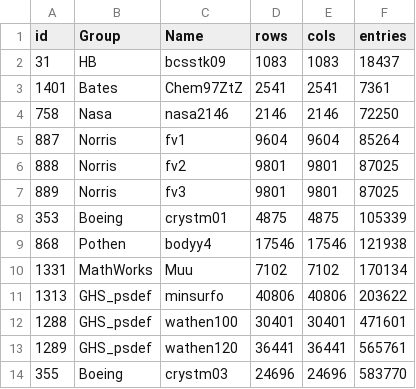
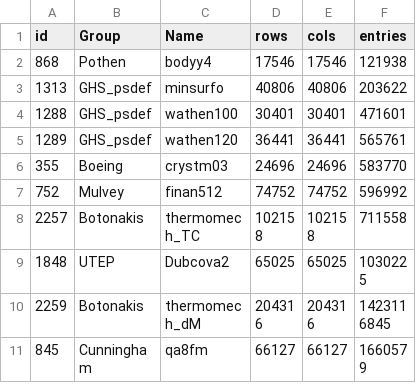
Before and after one commit to zhaijiaqi/ginkgo, a CSV file: valid_matrix_set.csv, drawn as a sheet; only a part is shown; the shorter side is filled out with more unchanged rows; the diff covers the shown part only.

```diff
--- a/valid_matrix_set.csv
+++ b/valid_matrix_set.csv
@@ -1,11 +1,3 @@
 id,Group,Name,rows,cols,entries
-31,HB,bcsstk09,1083,1083,18437
-1401,Bates,Chem97ZtZ,2541,2541,7361
-758,Nasa,nasa2146,2146,2146,72250
-887,Norris,fv1,9604,9604,85264
-888,Norris,fv2,9801,9801,87025
-889,Norris,fv3,9801,9801,87025
-353,Boeing,crystm01,4875,4875,105339
 868,Pothen,bodyy4,17546,17546,121938
-1331,MathWorks,Muu,7102,7102,170134
 1313,GHS_psdef,minsurfo,40806,40806,203622
```
Also changed, not shown: 16 removed rows elsewhere in this file, cg_results.csv, 4 other files.
